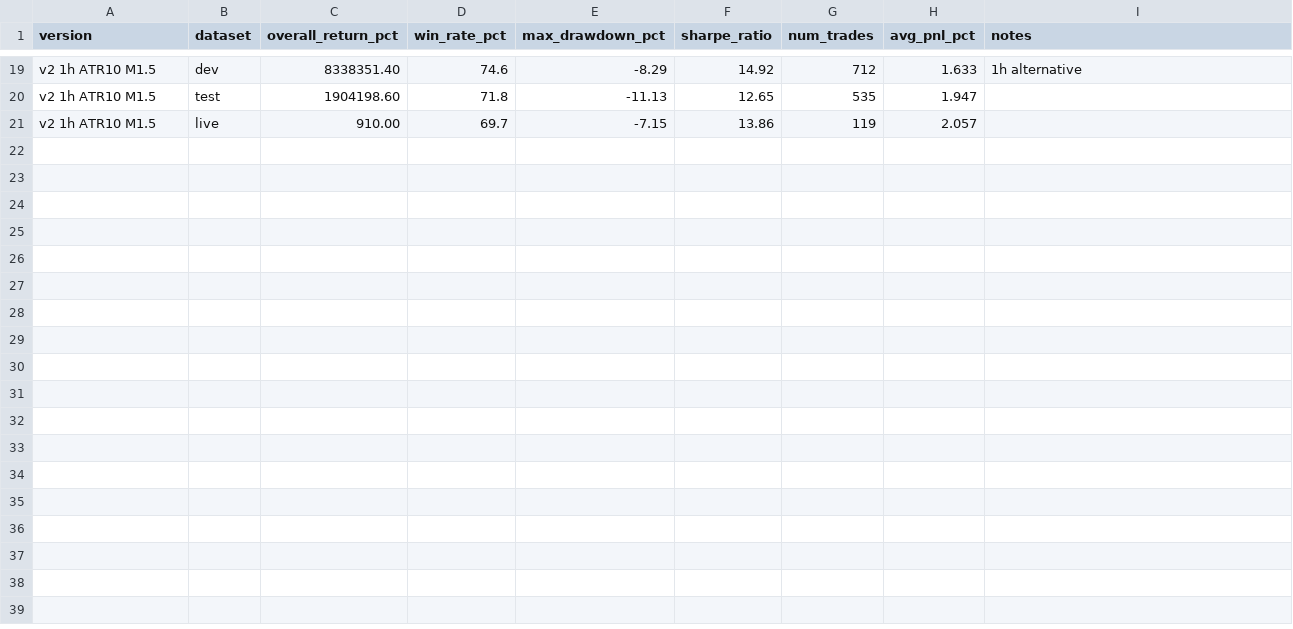
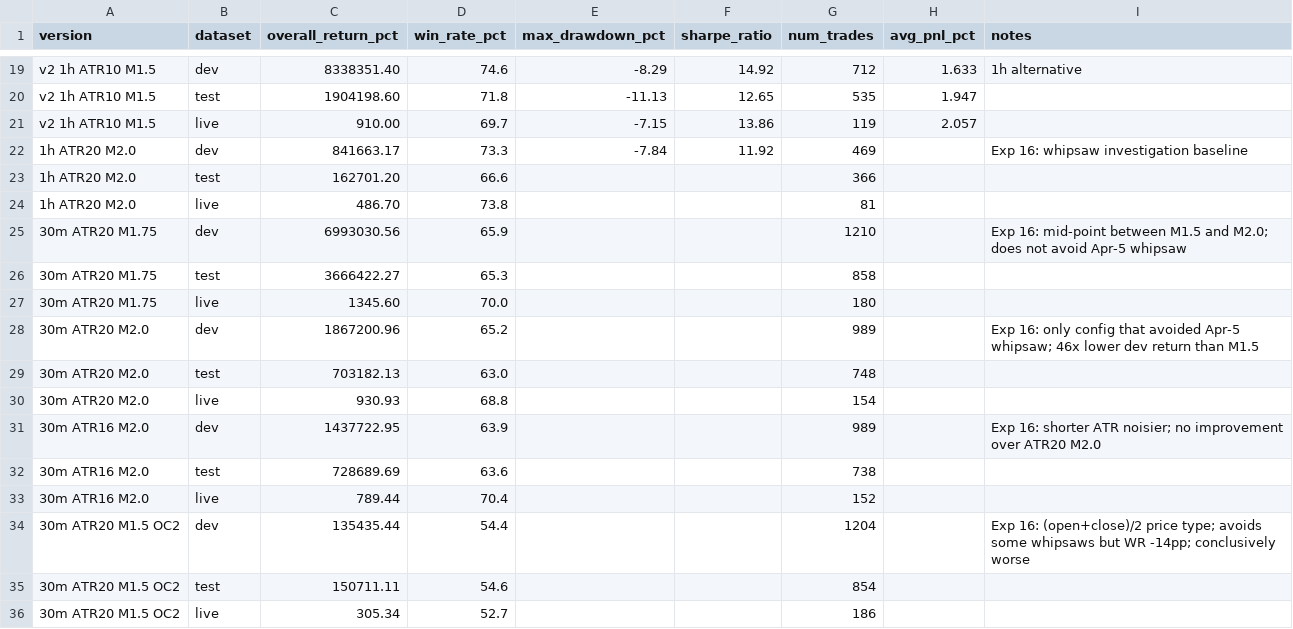
Before and after one commit to yasmas/swinger, a CSV file: docs/benchmark-eth.csv, drawn as a sheet; only a part is shown, gaps mark what is left out; the diff names each change by its address in the sheet, - before the commit and + after, or states it on an @@ line.

```diff
--- a/docs/benchmark-eth.csv
+++ b/docs/benchmark-eth.csv
+row 22: 1h ATR20 M2.0 | dev | 841663.17 | 73.3 | -7.84 | 11.92 | 469 |  | Exp 16: whipsaw investigation baseline
+row 23: 1h ATR20 M2.0 | test | 162701.20 | 66.6 |  |  | 366
+row 24: 1h ATR20 M2.0 | live | 486.70 | 73.8 |  |  | 81
+row 25: 30m ATR20 M1.75 | dev | 6993030.56 | 65.9 |  |  | 1210 |  | Exp 16: mid-point between M1.5 and M2.0; does not avoid Apr-5 whipsaw
+row 26: 30m ATR20 M1.75 | test | 3666422.27 | 65.3 |  |  | 858
+row 27: 30m ATR20 M1.75 | live | 1345.60 | 70.0 |  |  | 180
+row 28: 30m ATR20 M2.0 | dev | 1867200.96 | 65.2 |  |  | 989 |  | Exp 16: only config that avoided Apr-5 whipsaw; 46x lower dev return than M1.5
+row 29: 30m ATR20 M2.0 | test | 703182.13 | 63.0 |  |  | 748
+row 30: 30m ATR20 M2.0 | live | 930.93 | 68.8 |  |  | 154
+row 31: 30m ATR16 M2.0 | dev | 1437722.95 | 63.9 |  |  | 989 |  | Exp 16: shorter ATR noisier; no improvement over ATR20 M2.0
+row 32: 30m ATR16 M2.0 | test | 728689.69 | 63.6 |  |  | 738
+row 33: 30m ATR16 M2.0 | live | 789.44 | 70.4 |  |  | 152
+row 34: 30m ATR20 M1.5 OC2 | dev | 135435.44 | 54.4 |  |  | 1204 |  | Exp 16: (open+close)/2 price type; avoids some whipsaws but WR -14pp; conclusively worse
+row 35: 30m ATR20 M1.5 OC2 | test | 150711.11 | 54.6 |  |  | 854
+row 36: 30m ATR20 M1.5 OC2 | live | 305.34 | 52.7 |  |  | 186
```
Also changed, not shown: 11 other files.
